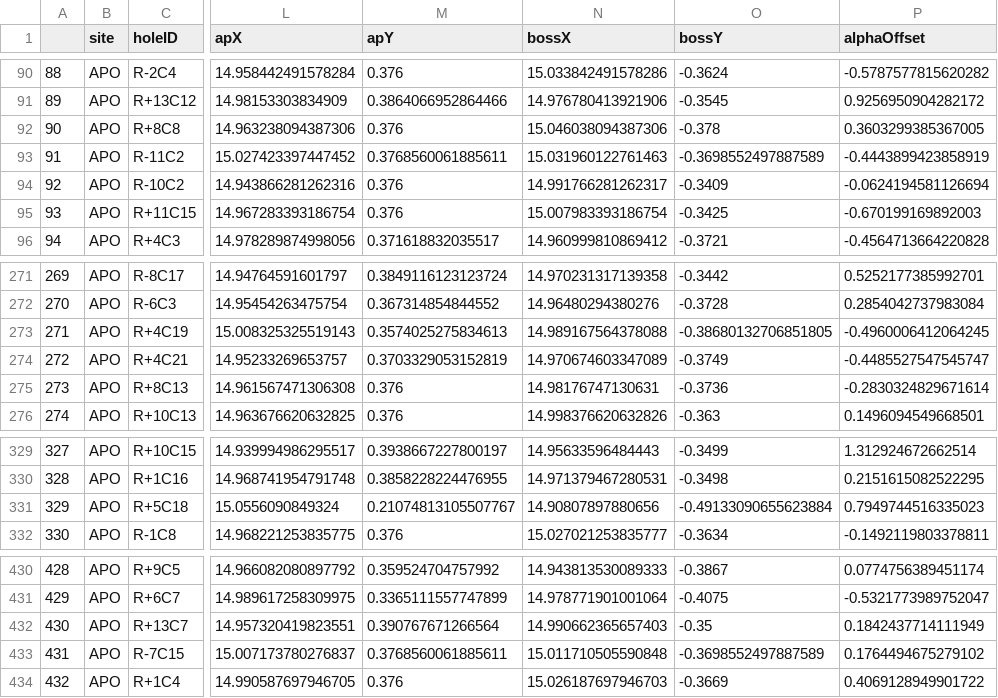
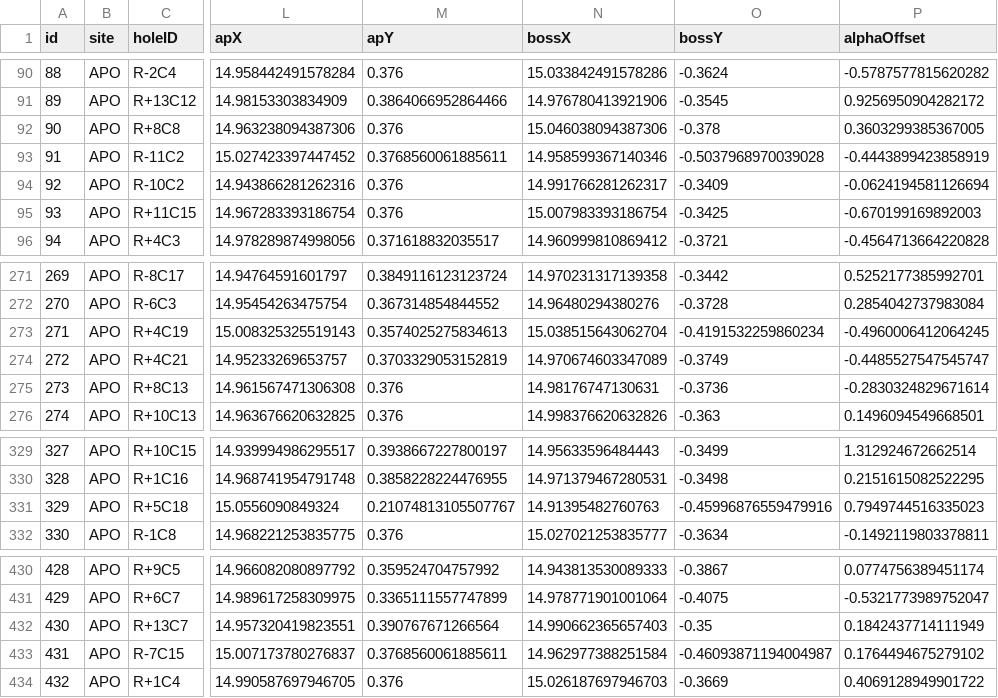
Before and after one commit to sdss/fps_calibrations, a CSV file: apo/wok_calibs/sloanFlatCMM/positionerTable.csv, drawn as a sheet; only a part is shown, gaps mark what is left out; the diff names each change by its address in the sheet, - before the commit and + after, or states it on an @@ line.

Commit message:
changed position of 4 BOSS fibers from the 25 new ones, based on 59873 dithers

```diff
--- a/apo/wok_calibs/sloanFlatCMM/positionerTable.csv
+++ b/apo/wok_calibs/sloanFlatCMM/positionerTable.csv
-A1: (empty)
+A1: id
-N93 (bossX): 15.031960122761463
+N93 (bossX): 14.958599367140346
-O93 (bossY): -0.3698552497887589
+O93 (bossY): -0.5037968970039028
-N273 (bossX): 14.989167564378088
+N273 (bossX): 15.038515643062704
-O273 (bossY): -0.38680132706851805
+O273 (bossY): -0.4191532259860234
-N331 (bossX): 14.90807897880656
+N331 (bossX): 14.91395482760763
-O331 (bossY): -0.49133090655623884
+O331 (bossY): -0.45996876559479916
-N433 (bossX): 15.011710505590848
+N433 (bossX): 14.962977388251584
-O433 (bossY): -0.3698552497887589
+O433 (bossY): -0.46093871194004987
```
